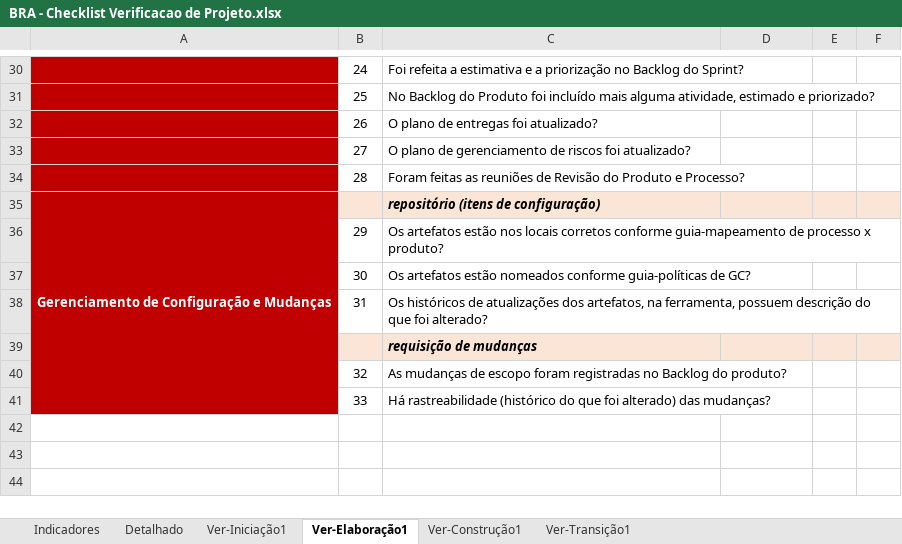
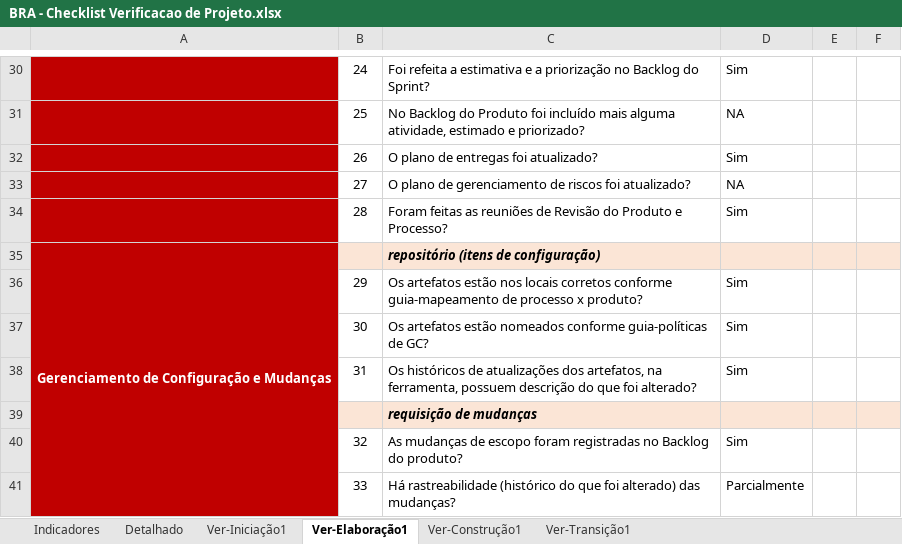
Before and after one commit to FabioAdrianoSilveira/bra-brasileirao_analyst, an Excel workbook: 6.Gerenciamento de Projeto/BRA - Checklist Verificacao de Projeto.xlsx, sheet Ver-Elaboração1, drawn as a sheet; only a part is shown, gaps mark what is left out; values as stored, in another font and other column widths than the file's, no borders; the diff covers the shown part only; the diff names each change by its address in the sheet, - before the commit and + after, or states it on an @@ line.

Commit message:
Checklist de Projeto para Elaboração feito

```diff
--- a/6.Gerenciamento de Projeto/BRA - Checklist Verificacao de Projeto.xlsx (sheet Ver-Elaboração1)
+++ b/6.Gerenciamento de Projeto/BRA - Checklist Verificacao de Projeto.xlsx (sheet Ver-Elaboração1)
-D30: (empty)
+D30: Sim
-D31: (empty)
+D31: NA
-D32: (empty)
+D32: Sim
-D33: (empty)
+D33: NA
-D34: (empty)
+D34: Sim
-D36:D38: (empty)
+D36:D38: Sim
-D40: (empty)
+D40: Sim
-D41: (empty)
+D41: Parcialmente
```
Also changed, not shown: 25 edited cells elsewhere in this sheet, sheet Detalhado, sheet Indicadores, hidden cells, charts or pictures.
